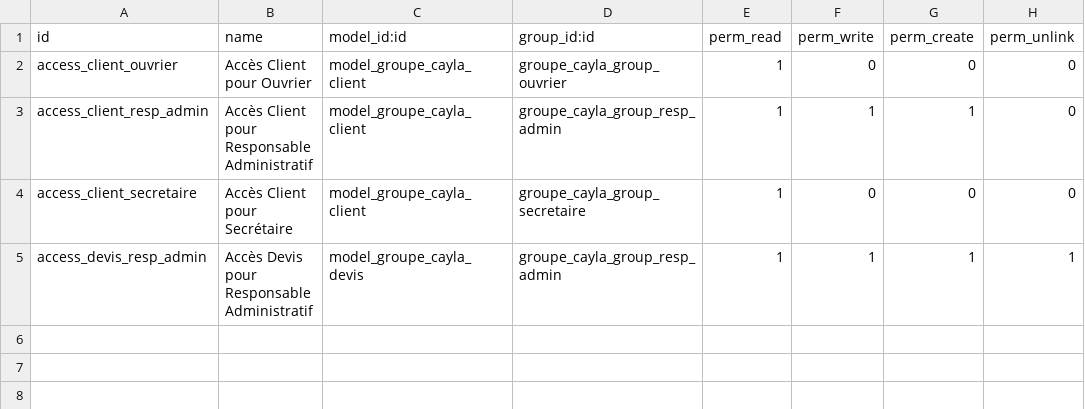
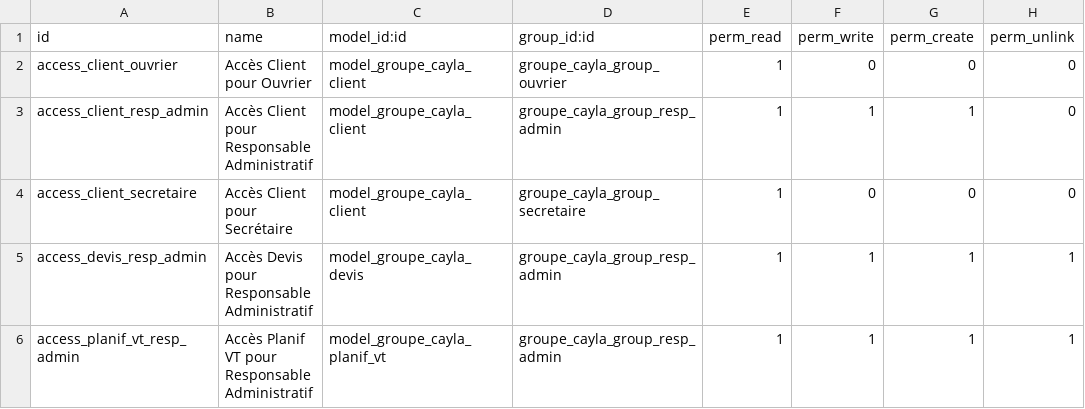
Before and after one commit to henrydes/odoo-addons, a CSV file: groupe_cayla/security/ir.model.access.csv, drawn as a sheet.

Commit message:
onglet planif vt

```diff
--- a/groupe_cayla/security/ir.model.access.csv
+++ b/groupe_cayla/security/ir.model.access.csv
@@ -5 +5,2 @@ access_client_secretaire,Accès Client pour Secrétaire,model_groupe_cayla_clien
 access_devis_resp_admin,Accès Devis pour Responsable Administratif,model_groupe_cayla_devis,groupe_cayla_group_resp_admin,1,1,1,1
+access_planif_vt_resp_admin,Accès Planif VT pour Responsable Administratif,model_groupe_cayla_planif_vt,groupe_cayla_group_resp_admin,1,1,1,1
```
Also changed, not shown: 3 other files.
